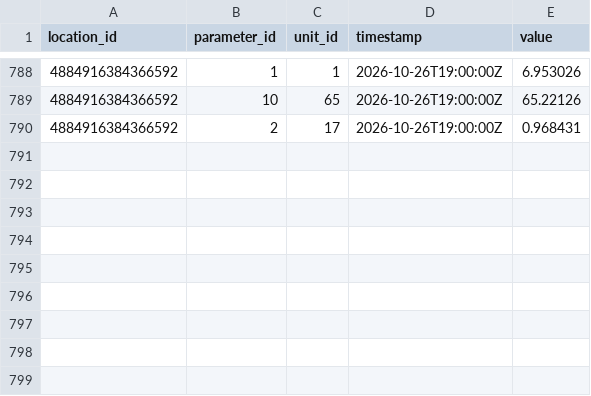
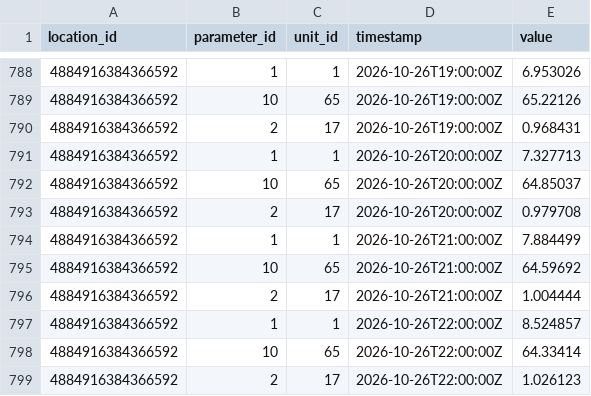
Before and after one commit to FlowWest/whychusData, a CSV file: input/hydro_vu.csv, drawn as a sheet; only a part is shown, gaps mark what is left out.

```diff
--- a/input/hydro_vu.csv
+++ b/input/hydro_vu.csv
@@ -790 +790,10 @@ location_id,parameter_id,unit_id,timestamp,value
 4884916384366592,2,17,2026-10-26T19:00:00Z,0.968431
+4884916384366592,1,1,2026-10-26T20:00:00Z,7.327713
+4884916384366592,10,65,2026-10-26T20:00:00Z,64.85037
+4884916384366592,2,17,2026-10-26T20:00:00Z,0.979708
+4884916384366592,1,1,2026-10-26T21:00:00Z,7.884499
+4884916384366592,10,65,2026-10-26T21:00:00Z,64.59692
+4884916384366592,2,17,2026-10-26T21:00:00Z,1.004444
+4884916384366592,1,1,2026-10-26T22:00:00Z,8.524857
+4884916384366592,10,65,2026-10-26T22:00:00Z,64.33414
+4884916384366592,2,17,2026-10-26T22:00:00Z,1.026123
```
Also changed, not shown: input/model_inputs.csv.
